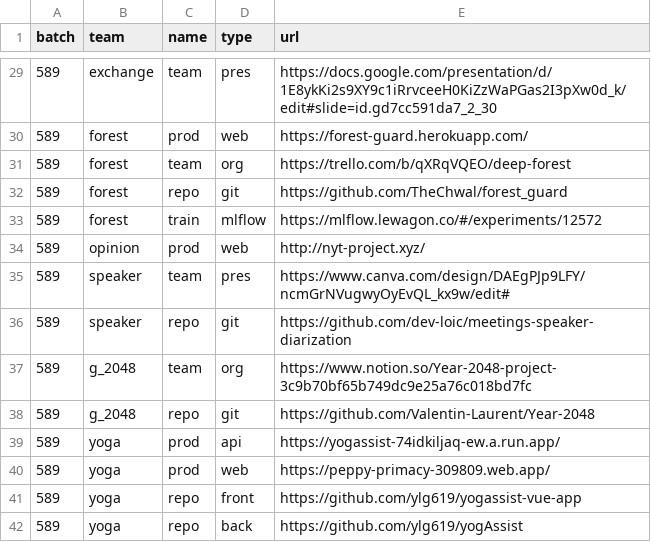
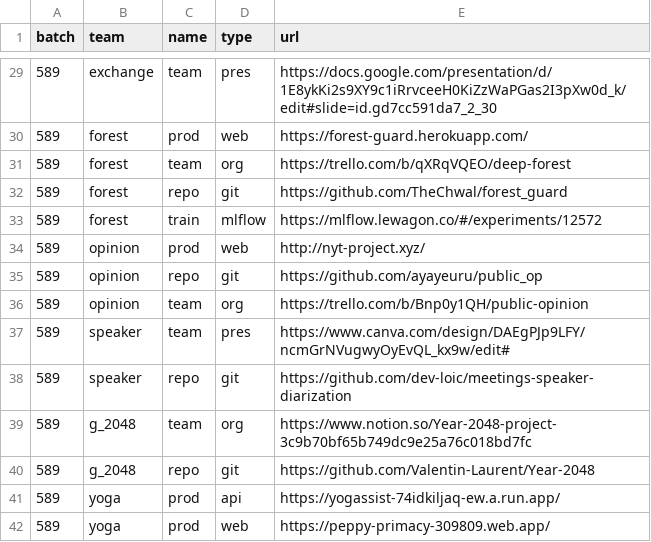
Before and after one commit to gmanchon/wagon-awake, a CSV file: params.csv, drawn as a sheet; only a part is shown, gaps mark what is left out; the shorter side is filled out with more unchanged rows.

Commit message:
add params

```diff
--- a/params.csv
+++ b/params.csv
@@ -34,2 +34,4 @@ batch, team,     name,     type,   url
 589,   opinion,  prod,     web,    http://nyt-project.xyz/
+589,   opinion,  repo,     git,    https://github.com/ayayeuru/public_op
+589,   opinion,  team,     org,    https://trello.com/b/Bnp0y1QH/public-opinion
 589,   speaker,  team,     pres,   https://www.canva.com/design/DAEgPJp9LFY/ncmGrNVugwyOyEvQL_kx9w/edit#
```
